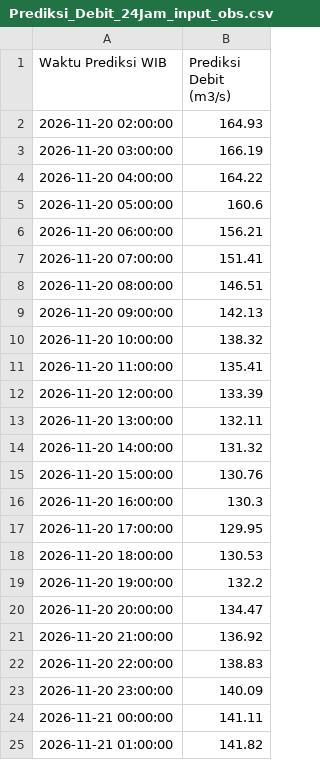
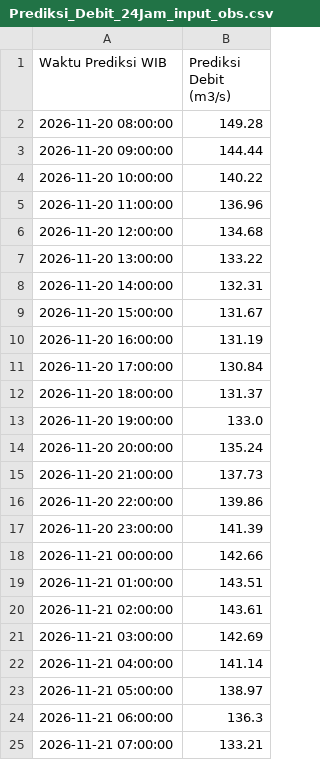
Before and after one commit to ajuneuh/prediksi-dayeuhkolot, a CSV file: Prediksi_Debit_24Jam_input_obs.csv, drawn as a sheet.

```diff
--- a/Prediksi_Debit_24Jam_input_obs.csv
+++ b/Prediksi_Debit_24Jam_input_obs.csv
@@ -1,25 +1,25 @@
 Waktu Prediksi WIB,Prediksi Debit (m3/s)
-2026-11-20 02:00:00,164.93
-2026-11-20 03:00:00,166.19
-2026-11-20 04:00:00,164.22
-2026-11-20 05:00:00,160.6
-2026-11-20 06:00:00,156.21
-2026-11-20 07:00:00,151.41
-2026-11-20 08:00:00,146.51
-2026-11-20 09:00:00,142.13
-2026-11-20 10:00:00,138.32
-2026-11-20 11:00:00,135.41
-2026-11-20 12:00:00,133.39
-2026-11-20 13:00:00,132.11
-2026-11-20 14:00:00,131.32
-2026-11-20 15:00:00,130.76
-2026-11-20 16:00:00,130.3
-2026-11-20 17:00:00,129.95
-2026-11-20 18:00:00,130.53
-2026-11-20 19:00:00,132.2
-2026-11-20 20:00:00,134.47
-2026-11-20 21:00:00,136.92
-2026-11-20 22:00:00,138.83
-2026-11-20 23:00:00,140.09
-2026-11-21 00:00:00,141.11
-2026-11-21 01:00:00,141.82
+2026-11-20 08:00:00,149.28
+2026-11-20 09:00:00,144.44
+2026-11-20 10:00:00,140.22
+2026-11-20 11:00:00,136.96
+2026-11-20 12:00:00,134.68
+2026-11-20 13:00:00,133.22
+2026-11-20 14:00:00,132.31
+2026-11-20 15:00:00,131.67
+2026-11-20 16:00:00,131.19
+2026-11-20 17:00:00,130.84
+2026-11-20 18:00:00,131.37
+2026-11-20 19:00:00,133.0
+2026-11-20 20:00:00,135.24
+2026-11-20 21:00:00,137.73
+2026-11-20 22:00:00,139.86
+2026-11-20 23:00:00,141.39
+2026-11-21 00:00:00,142.66
+2026-11-21 01:00:00,143.51
+2026-11-21 02:00:00,143.61
+2026-11-21 03:00:00,142.69
+2026-11-21 04:00:00,141.14
+2026-11-21 05:00:00,138.97
+2026-11-21 06:00:00,136.3
+2026-11-21 07:00:00,133.21
```
Also changed, not shown: Data_Debit_7Hari.csv, Data_Hujan_7Hari.csv, 7 other files.
